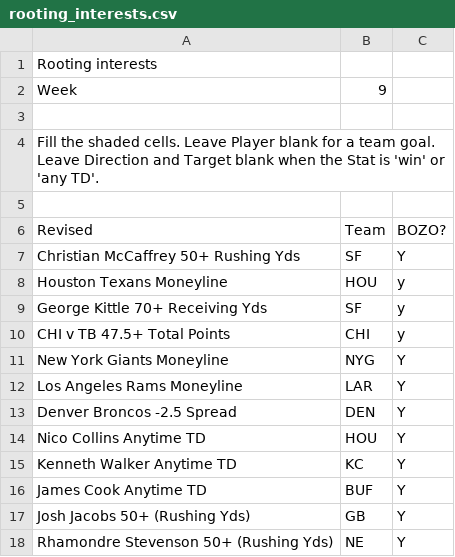
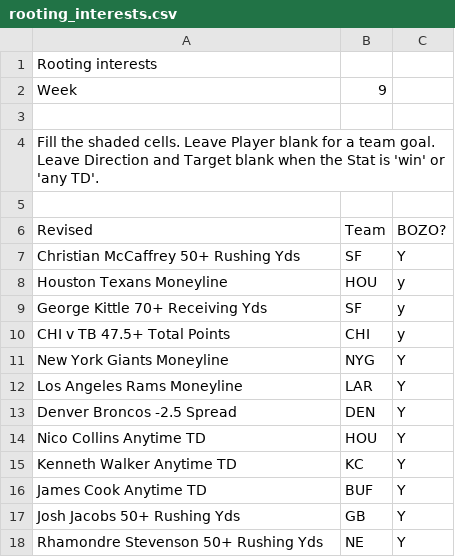
Before and after one commit to jwright010/football-dashboard, a CSV file: imports/rooting_interests.csv, drawn as a sheet.

Commit message:
Rooting interests from the Google Sheet

```diff
--- a/imports/rooting_interests.csv
+++ b/imports/rooting_interests.csv
@@ -16,3 +16,3 @@ Kenneth Walker Anytime TD,KC,Y,,,
 James Cook Anytime TD,BUF,Y,,,
-Josh Jacobs 50+ (Rushing Yds),GB,Y,,,
-Rhamondre Stevenson 50+ (Rushing Yds),NE,Y,,,
+Josh Jacobs 50+ Rushing Yds,GB,Y,,,
+Rhamondre Stevenson 50+ Rushing Yds,NE,Y,,,
```
